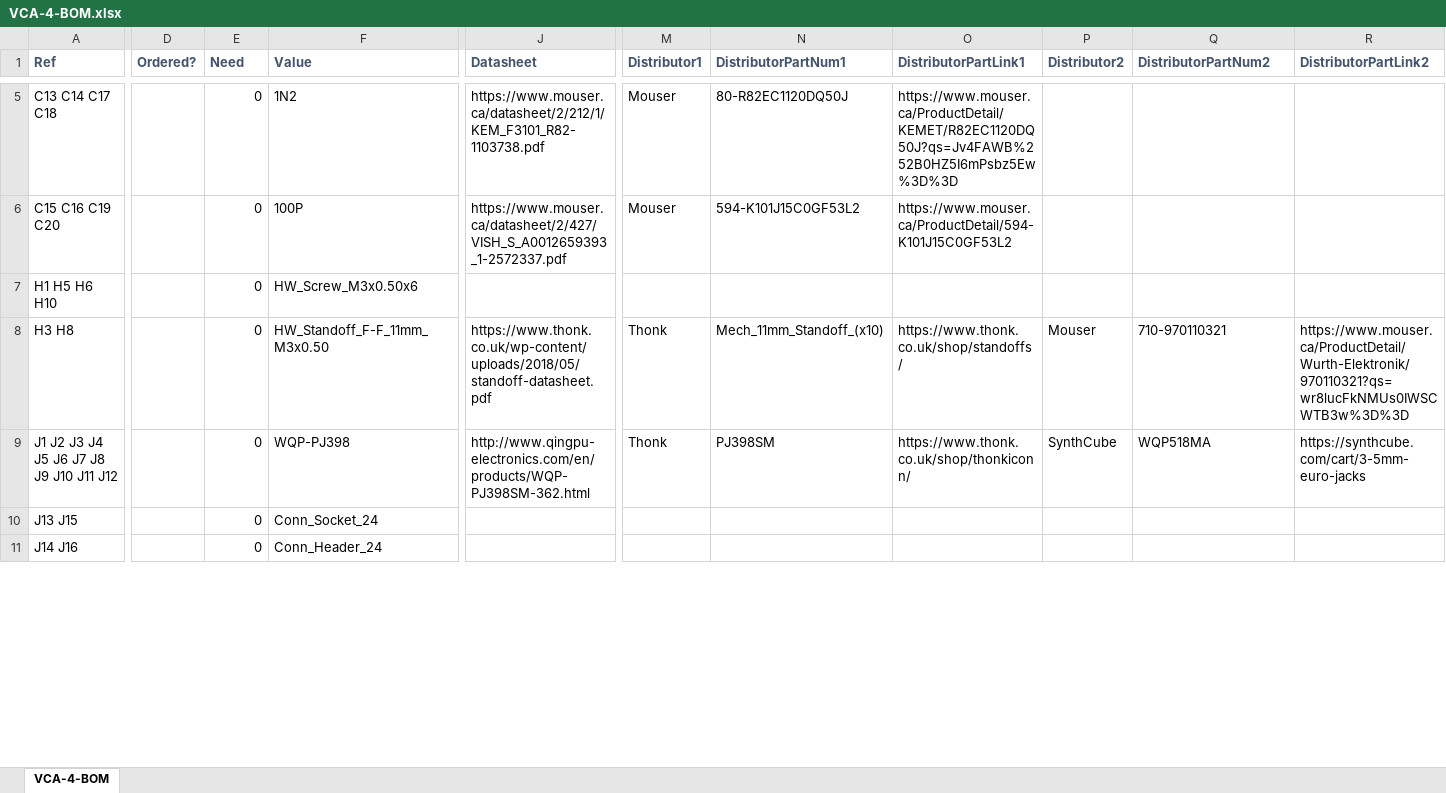
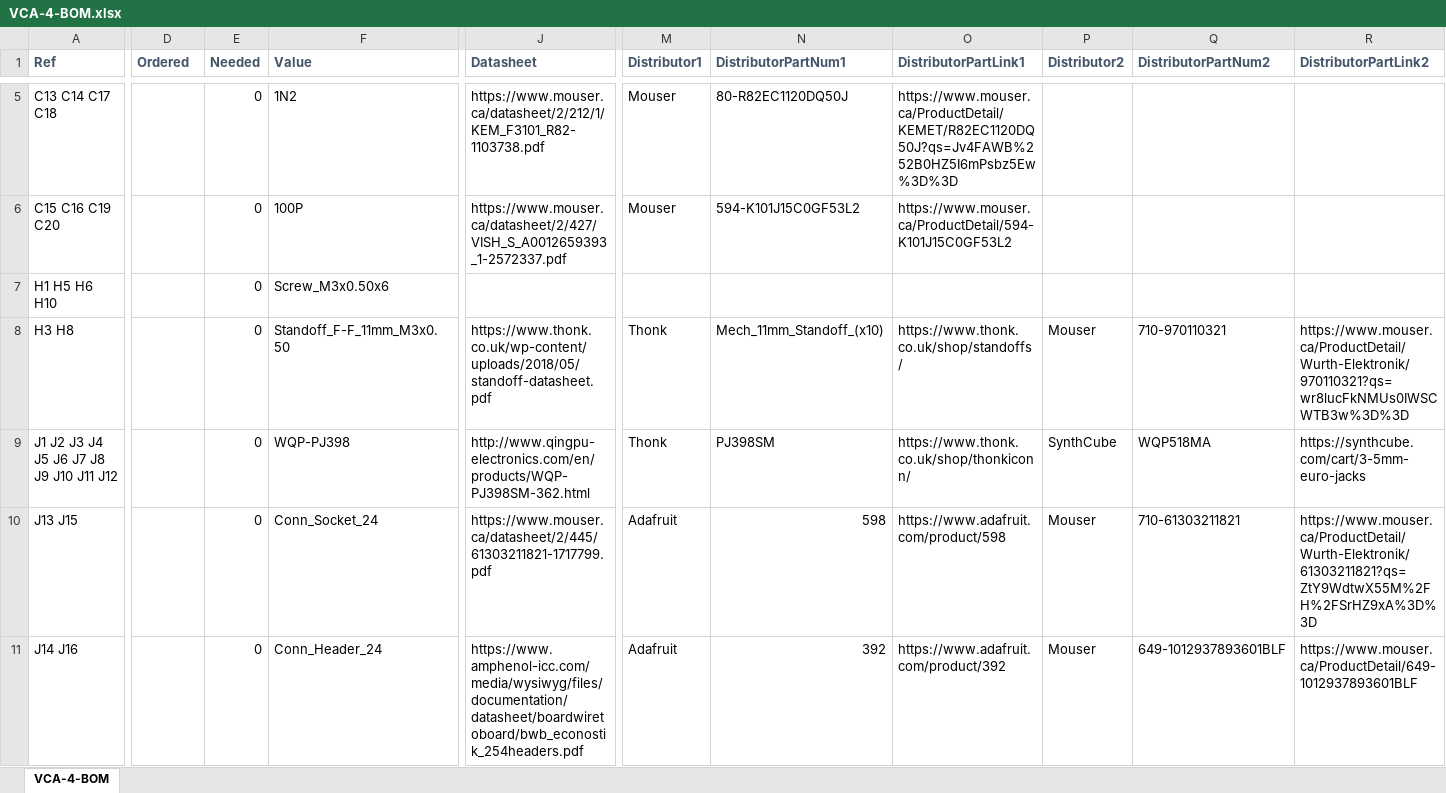
Before and after one commit to Len42/Synth, an Excel workbook: modules/VCA-4/VCA-4-BOM.xlsx, sheet VCA-4-BOM, drawn as a sheet; only a part is shown, gaps mark what is left out; values as stored, in another font and other column widths than the file's, no borders; conditional formats not drawn; the diff covers the shown part only; the diff names each change by its address in the sheet, - before the commit and + after, or states it on an @@ line.

Commit message:
VCA-4: update temp BOM spreadsheet

```diff
--- a/modules/VCA-4/VCA-4-BOM.xlsx (sheet VCA-4-BOM)
+++ b/modules/VCA-4/VCA-4-BOM.xlsx (sheet VCA-4-BOM)
-D1: Ordered?
+D1: Ordered
-E1: Need
+E1: Needed
-F7 (Value): HW_Screw_M3x0.50x6
+F7 (Value): Screw_M3x0.50x6
-F8 (Value): HW_Standoff_F-F_11mm_M3x0.50
+F8 (Value): Standoff_F-F_11mm_M3x0.50
-J10 (Datasheet): (empty)
+J10 (Datasheet): https://www.mouser.ca/datasheet/2/445/61303211821-1717799.pdf
-M10:M11 (Distributor1): (empty)
+M10:M11 (Distributor1): Adafruit
-N10 (DistributorPartNum1): (empty)
+N10 (DistributorPartNum1): 598
-O10 (DistributorPartLink1): (empty)
+O10 (DistributorPartLink1): https://www.adafruit.com/product/598
-P10:P11 (Distributor2): (empty)
+P10:P11 (Distributor2): Mouser
-Q10 (DistributorPartNum2): (empty)
+Q10 (DistributorPartNum2): 710-61303211821
-R10 (DistributorPartLink2): (empty)
+R10 (DistributorPartLink2): https://www.mouser.ca/ProductDetail/Wurth-Elektronik/61303211821?qs=ZtY9WdtwX55M%2FH%2FSrHZ9xA%3D%3D
-J11 (Datasheet): (empty)
+J11 (Datasheet): https://www.amphenol-icc.com/media/wysiwyg/files/documentation/datasheet/boardwiretoboard/bwb_econostik_254headers.pdf
-N11 (DistributorPartNum1): (empty)
+N11 (DistributorPartNum1): 392
-O11 (DistributorPartLink1): (empty)
+O11 (DistributorPartLink1): https://www.adafruit.com/product/392
-Q11 (DistributorPartNum2): (empty)
+Q11 (DistributorPartNum2): 649-1012937893601BLF
-R11 (DistributorPartLink2): (empty)
+R11 (DistributorPartLink2): https://www.mouser.ca/ProductDetail/649-1012937893601BLF
```
Also changed, not shown: 25 edited cells elsewhere in this sheet.
